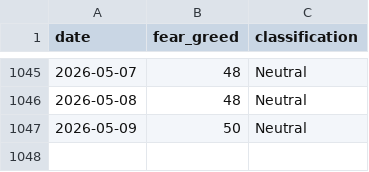
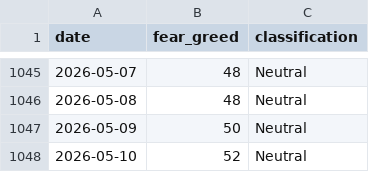
Before and after one commit to BRKME/OracAI, a CSV file: data/external/fear_greed.csv, drawn as a sheet; only a part is shown, gaps mark what is left out.

```diff
--- a/data/external/fear_greed.csv
+++ b/data/external/fear_greed.csv
@@ -1047 +1047,2 @@ date,fear_greed,classification
 2026-05-09,50,Neutral
+2026-05-10,52,Neutral
```
Also changed, not shown: data/external/btc_dominance.csv, data/external/btc_ohlcv.csv, 4 other files.
